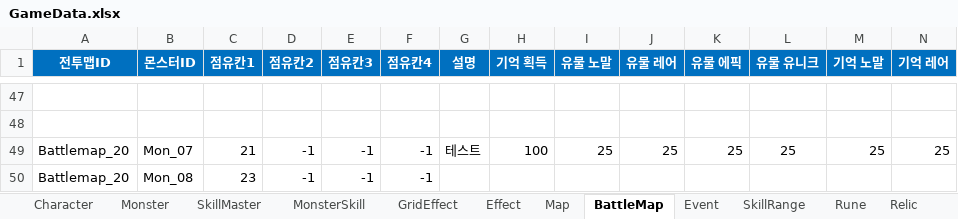
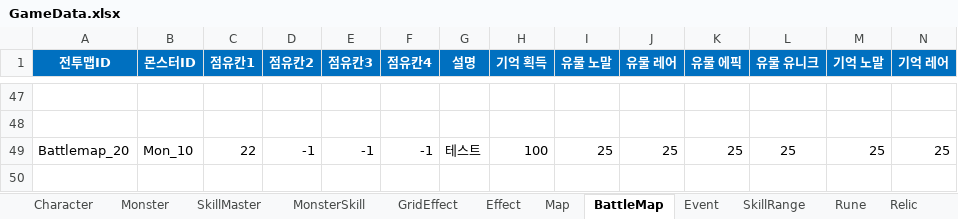
Before and after one commit to BIRANG22/RELIC, an Excel workbook: Assets/ExcelSource/GameData.xlsx, sheet BattleMap, drawn as a sheet; only a part is shown, gaps mark what is left out; values as stored, in another font and other column widths than the file's, no borders; rows hold the shown columns only; the diff names each change by its address in the sheet, - before the commit and + after, or states it on an @@ line.

```diff
--- a/Assets/ExcelSource/GameData.xlsx (sheet BattleMap)
+++ b/Assets/ExcelSource/GameData.xlsx (sheet BattleMap)
-B49 (몬스터ID): Mon_07
+B49 (몬스터ID): Mon_10
-C49 (점유칸1): 21
+C49 (점유칸1): 22
-row 50: Battlemap_20 | Mon_08 | 23 | -1 | -1 | -1
```
Also changed, not shown: sheet MonsterSkill, 17 other files.
